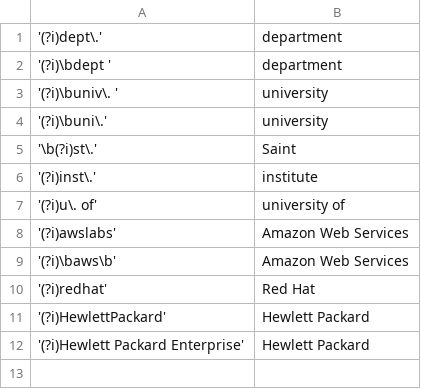
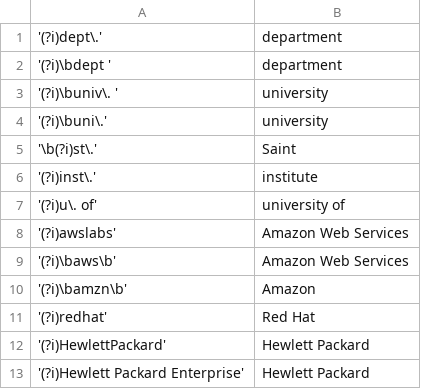
Before and after one commit to DSPG-Young-Scholars-Program/dspg20oss, a CSV file: ossPy/keyFiles/expandAbrevs.csv, drawn as a sheet.

```diff
--- a/ossPy/keyFiles/expandAbrevs.csv
+++ b/ossPy/keyFiles/expandAbrevs.csv
@@ -9,2 +9,3 @@
 '(?i)\baws\b', Amazon Web Services
+'(?i)\bamzn\b', Amazon
 '(?i)redhat', Red Hat
```
Also changed, not shown: 7 other files.
